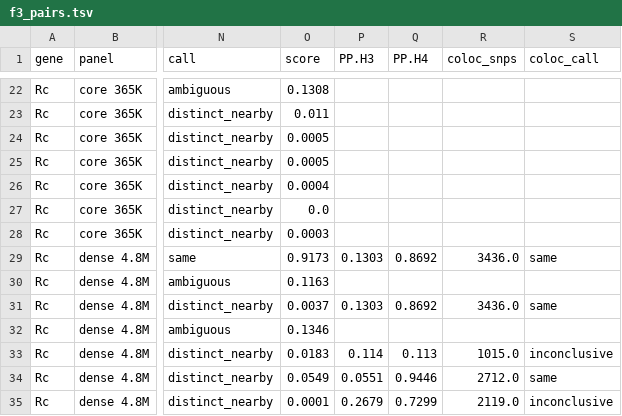
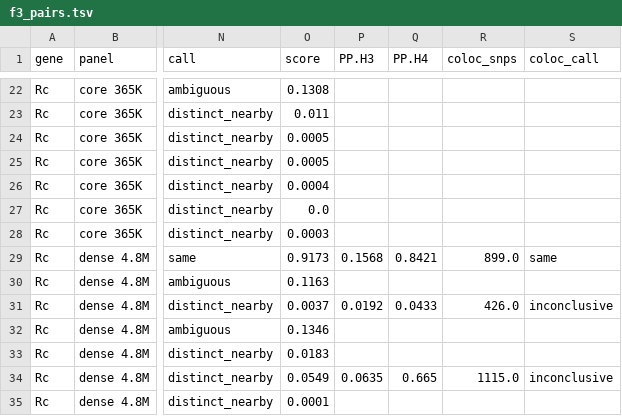
Before and after one commit to AlsammanAlsamman/plocust, a TSV file: validation/results/f_new_features/f3_pairs.tsv, drawn as a sheet; only a part is shown, gaps mark what is left out; the diff covers the shown part only; the diff names each change by its address in the sheet, - before the commit and + after, or states it on an @@ line.

```diff
--- a/validation/results/f_new_features/f3_pairs.tsv
+++ b/validation/results/f_new_features/f3_pairs.tsv
-P29 (PP.H3): 0.1303
+P29 (PP.H3): 0.1568
-Q29 (PP.H4): 0.8692
+Q29 (PP.H4): 0.8421
-R29 (coloc_snps): 3436.0
+R29 (coloc_snps): 899.0
-P31 (PP.H3): 0.1303
+P31 (PP.H3): 0.0192
-Q31 (PP.H4): 0.8692
+Q31 (PP.H4): 0.0433
-R31 (coloc_snps): 3436.0
+R31 (coloc_snps): 426.0
-S31 (coloc_call): same
+S31 (coloc_call): inconclusive
-P33 (PP.H3): 0.114
+P33 (PP.H3): (empty)
-Q33 (PP.H4): 0.113
+Q33 (PP.H4): (empty)
-R33 (coloc_snps): 1015.0
+R33 (coloc_snps): (empty)
-S33 (coloc_call): inconclusive
+S33 (coloc_call): (empty)
-P34 (PP.H3): 0.0551
+P34 (PP.H3): 0.0635
-Q34 (PP.H4): 0.9446
+Q34 (PP.H4): 0.665
-R34 (coloc_snps): 2712.0
+R34 (coloc_snps): 1115.0
-S34 (coloc_call): same
+S34 (coloc_call): inconclusive
-P35 (PP.H3): 0.2679
+P35 (PP.H3): (empty)
-Q35 (PP.H4): 0.7299
+Q35 (PP.H4): (empty)
-R35 (coloc_snps): 2119.0
+R35 (coloc_snps): (empty)
-S35 (coloc_call): inconclusive
+S35 (coloc_call): (empty)
```
Also changed, not shown: 30 edited cells elsewhere in this file, validation/results/f_new_features/f2_marker_lookup.tsv, 10 other files.
